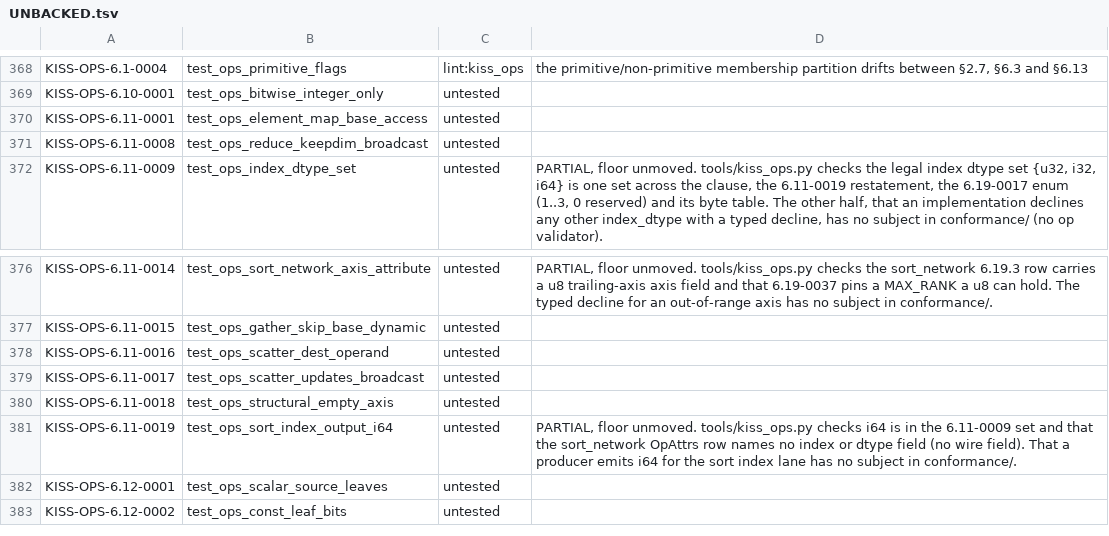
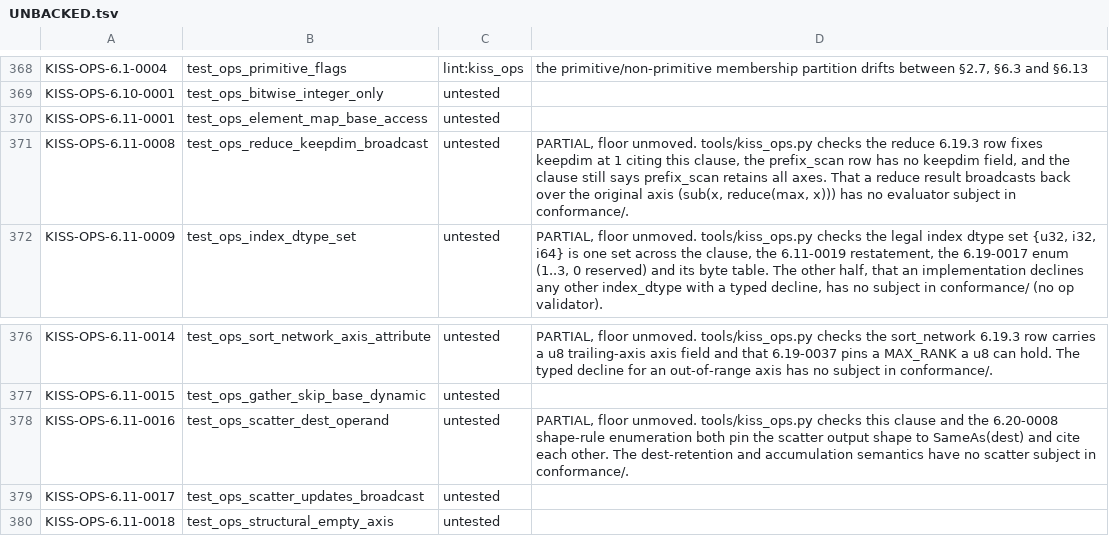
Before and after one commit to ThinkersJournal/KISS, a TSV file: conformance/UNBACKED.tsv, drawn as a sheet; only a part is shown, gaps mark what is left out; the shorter side is filled out with more unchanged rows.

```diff
--- a/conformance/UNBACKED.tsv
+++ b/conformance/UNBACKED.tsv
@@ -370,3 +370,3 @@ KISS-OPS-6.10-0001	test_ops_bitwise_integer_only	untested
 KISS-OPS-6.11-0001	test_ops_element_map_base_access	untested	
-KISS-OPS-6.11-0008	test_ops_reduce_keepdim_broadcast	untested	
+KISS-OPS-6.11-0008	test_ops_reduce_keepdim_broadcast	untested	PARTIAL, floor unmoved. tools/kiss_ops.py checks the reduce 6.19.3 row fixes keepdim at 1 citing this clause, the prefix_scan row has no keepdim field, and the clause still says prefix_scan retains all axes. That a reduce result broadcasts back over the original axis (sub(x, reduce(max, x))) has no evaluator subject in conformance/.
 KISS-OPS-6.11-0009	test_ops_index_dtype_set	untested	PARTIAL, floor unmoved. tools/kiss_ops.py checks the legal index dtype set {u32, i32, i64} is one set across the clause, the 6.11-0019 restatement, the 6.19-0017 enum (1..3, 0 reserved) and its byte table. The other half, that an implementation declines any other index_dtype with a typed decline, has no subject in conformance/ (no op validator).
@@ -377,3 +377,3 @@ KISS-OPS-6.11-0014	test_ops_sort_network_axis_attribute	untested	PARTIAL, floor
 KISS-OPS-6.11-0015	test_ops_gather_skip_base_dynamic	untested	
-KISS-OPS-6.11-0016	test_ops_scatter_dest_operand	untested	
+KISS-OPS-6.11-0016	test_ops_scatter_dest_operand	untested	PARTIAL, floor unmoved. tools/kiss_ops.py checks this clause and the 6.20-0008 shape-rule enumeration both pin the scatter output shape to SameAs(dest) and cite each other. The dest-retention and accumulation semantics have no scatter subject in conformance/.
 KISS-OPS-6.11-0017	test_ops_scatter_updates_broadcast	untested	
```
Also changed, not shown: 5 other files.
